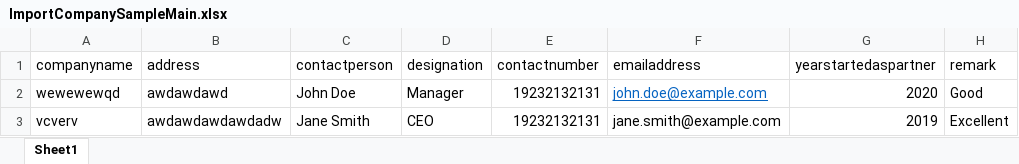
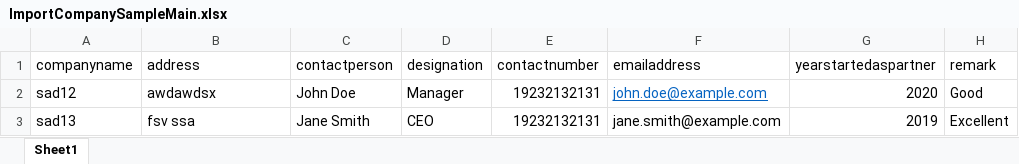
Before and after one commit to Neil1515/InternGuide, an Excel workbook: ImportStudent/ImportCompanySampleMain.xlsx, sheet Sheet1, drawn as a sheet; values as stored, in another font and other column widths than the file's, no borders; the diff names each change by its address in the sheet, - before the commit and + after, or states it on an @@ line.

```diff
--- a/ImportStudent/ImportCompanySampleMain.xlsx (sheet Sheet1)
+++ b/ImportStudent/ImportCompanySampleMain.xlsx (sheet Sheet1)
-A2 (companyname): wewewewqd
+A2 (companyname): sad12
-B2 (address): awdawdawd
+B2 (address): awdawdsx
-A3 (companyname): vcverv
+A3 (companyname): sad13
-B3 (address): awdawdawdawdadw
+B3 (address): fsv ssa
```
Also changed, not shown: ImportStudent/importStudent.xlsx, 21 other files.
